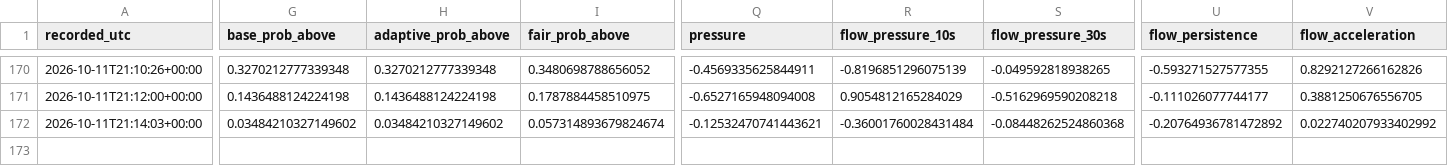
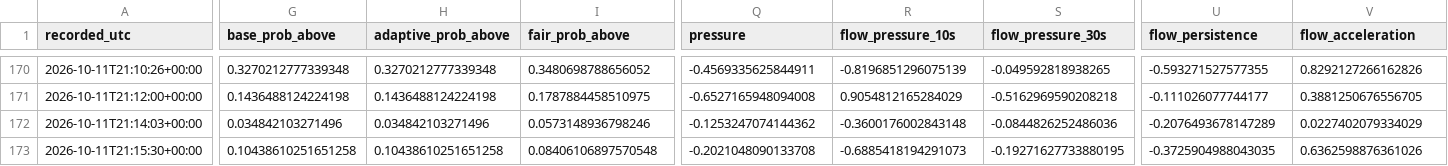
Before and after one commit to angelmoz881-collab/btc-kalshi-dashboard, a CSV file: data/btc_kalshi_learning.csv, drawn as a sheet; only a part is shown, gaps mark what is left out; rows hold the shown columns only; the diff covers the shown part only; the diff names each change by its address in the sheet, - before the commit and + after, or states it on an @@ line.

Commit message:
Update BTC Kalshi adaptive learning history

```diff
--- a/data/btc_kalshi_learning.csv
+++ b/data/btc_kalshi_learning.csv
-G172 (base_prob_above): 0.03484210327149602
+G172 (base_prob_above): 0.034842103271496
-H172 (adaptive_prob_above): 0.03484210327149602
+H172 (adaptive_prob_above): 0.034842103271496
-I172 (fair_prob_above): 0.057314893679824674
+I172 (fair_prob_above): 0.0573148936798246
-Q172 (pressure): -0.12532470741443621
+Q172 (pressure): -0.1253247074144362
-R172 (flow_pressure_10s): -0.36001760028431484
+R172 (flow_pressure_10s): -0.3600176002843148
-S172 (flow_pressure_30s): -0.08448262524860368
+S172 (flow_pressure_30s): -0.0844826252486036
-U172 (flow_persistence): -0.20764936781472892
+U172 (flow_persistence): -0.2076493678147289
-V172 (flow_acceleration): 0.022740207933402992
+V172 (flow_acceleration): 0.0227402079334029
+row 173: 2026-10-11T21:15:30+00:00 | 0.10438610251651258 | 0.10438610251651258 | 0.08406106897570548 | -0.2021048090133708 | -0.6885418194291073 | -0.19271627733880195 | -0.3725904988043035 | 0.6362598876361026
```
Also changed, not shown: 7 edited cells elsewhere in this file.
